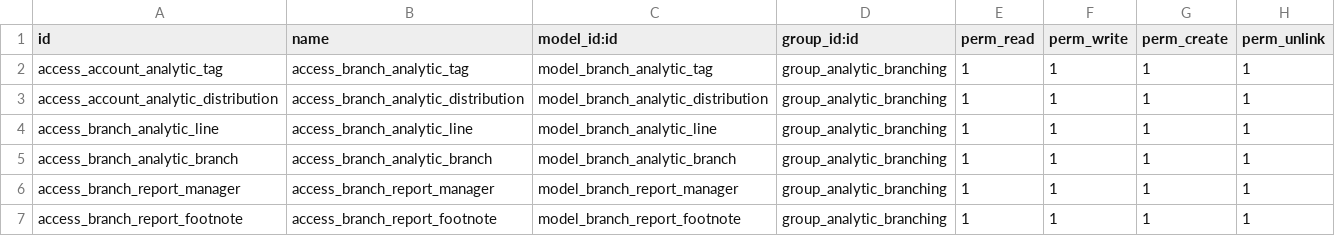
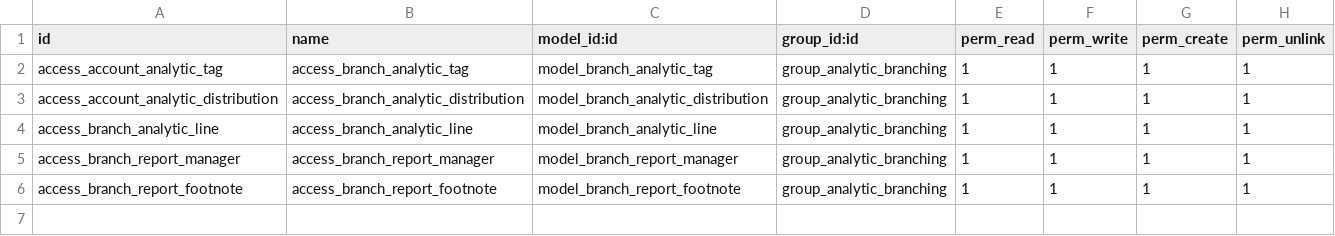
Before and after one commit to Dev4pcpower/pcp_acc_nassag, a CSV file: security/ir.model.access.csv, drawn as a sheet; the diff names each change by its address in the sheet, - before the commit and + after, or states it on an @@ line.

Commit message:
remove branch.analytic.branch

```diff
--- a/security/ir.model.access.csv
+++ b/security/ir.model.access.csv
-row 5: access_branch_analytic_branch | access_branch_analytic_branch | model_branch_analytic_branch | group_analytic_branching | 1 | 1 | 1 | 1
```
